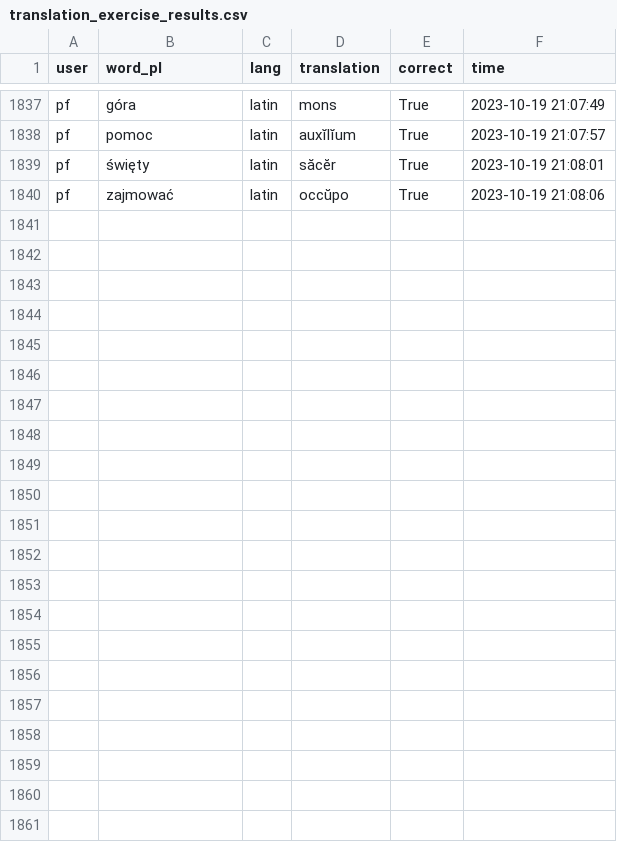
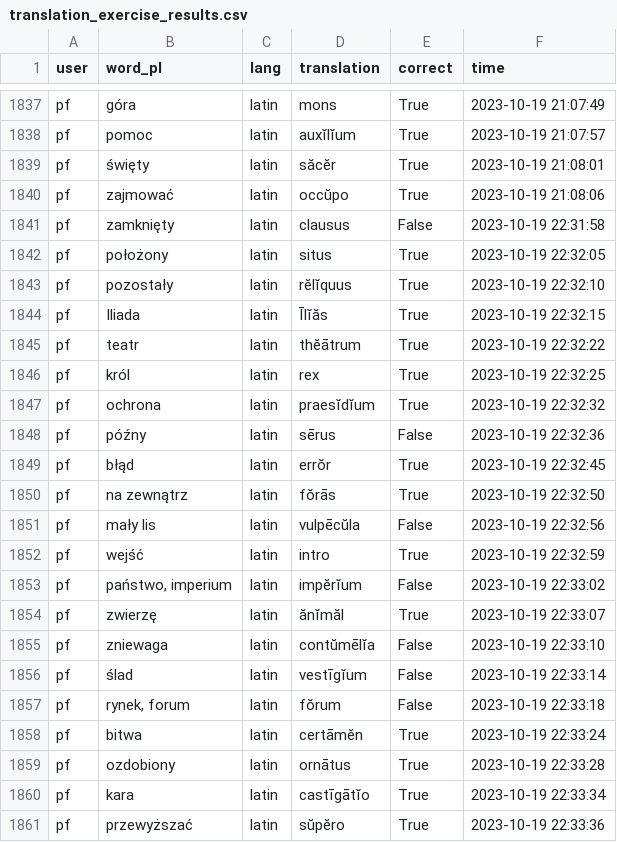
Before and after one commit to PawFran/lang-learning, a CSV file: vocabulary/db/translation_exercise_results.csv, drawn as a sheet; only a part is shown, gaps mark what is left out; the diff names each change by its address in the sheet, - before the commit and + after, or states it on an @@ line.

```diff
--- a/vocabulary/db/translation_exercise_results.csv
+++ b/vocabulary/db/translation_exercise_results.csv
+row 1841: pf | zamknięty | latin | clausus | False | 2023-10-19 22:31:58
+row 1842: pf | położony | latin | situs | True | 2023-10-19 22:32:05
+row 1843: pf | pozostały | latin | rĕlĭquus | True | 2023-10-19 22:32:10
+row 1844: pf | Iliada | latin | Īlĭăs | True | 2023-10-19 22:32:15
+row 1845: pf | teatr | latin | thĕātrum | True | 2023-10-19 22:32:22
+row 1846: pf | król | latin | rex | True | 2023-10-19 22:32:25
+row 1847: pf | ochrona | latin | praesĭdĭum | True | 2023-10-19 22:32:32
+row 1848: pf | późny | latin | sērus | False | 2023-10-19 22:32:36
+row 1849: pf | błąd | latin | errŏr | True | 2023-10-19 22:32:45
+row 1850: pf | na zewnątrz | latin | fŏrās | True | 2023-10-19 22:32:50
+row 1851: pf | mały lis | latin | vulpēcŭla | False | 2023-10-19 22:32:56
+row 1852: pf | wejść | latin | intro | True | 2023-10-19 22:32:59
+row 1853: pf | państwo, imperium | latin | impĕrĭum | False | 2023-10-19 22:33:02
+row 1854: pf | zwierzę | latin | ănĭmăl | True | 2023-10-19 22:33:07
+row 1855: pf | zniewaga | latin | contŭmēlĭa | False | 2023-10-19 22:33:10
+row 1856: pf | ślad | latin | vestīgĭum | False | 2023-10-19 22:33:14
+row 1857: pf | rynek, forum | latin | fŏrum | False | 2023-10-19 22:33:18
+row 1858: pf | bitwa | latin | certāmĕn | True | 2023-10-19 22:33:24
+row 1859: pf | ozdobiony | latin | ornātus | True | 2023-10-19 22:33:28
+row 1860: pf | kara | latin | castīgātĭo | True | 2023-10-19 22:33:34
+row 1861: pf | przewyższać | latin | sŭpĕro | True | 2023-10-19 22:33:36
```
Also changed, not shown: 1 other file.
